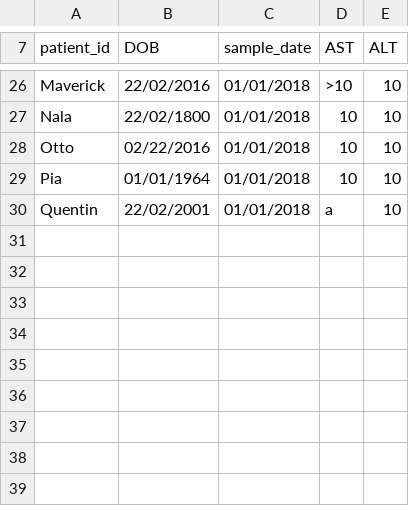
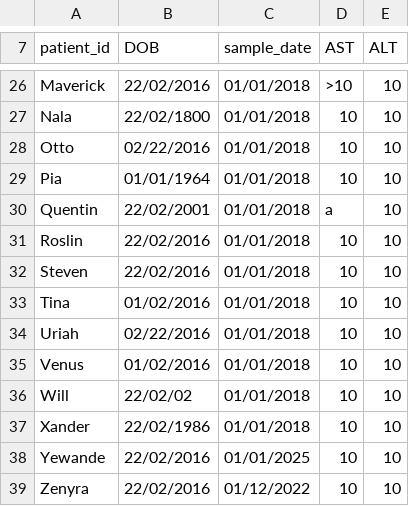
Before and after one commit to isaric4c/isaric4c.github.io, a CSV file: salt/code/input.csv, drawn as a sheet; only a part is shown, gaps mark what is left out; the diff names each change by its address in the sheet, - before the commit and + after, or states it on an @@ line.

Commit message:
Fixed /salt/code/process_data.py so it doesnt parse sample dates that are in the future

```diff
--- a/salt/code/input.csv
+++ b/salt/code/input.csv
+row 31: Roslin | 22/02/2016 | 01/01/2018 | 10 | 10
+row 32: Steven | 22/02/2016 | 01/01/2018 | 10 | 10
+row 33: Tina | 01/02/2016 | 01/01/2018 | 10 | 10
+row 34: Uriah | 02/22/2016 | 01/01/2018 | 10 | 10
+row 35: Venus | 01/02/2016 | 01/01/2018 | 10 | 10
+row 36: Will | 22/02/02 | 01/01/2018 | 10 | 10
+row 37: Xander | 22/02/1986 | 01/01/2018 | 10 | 10
+row 38: Yewande | 22/02/2016 | 01/01/2025 | 10 | 10
+row 39: Zenyra | 22/02/2016 | 01/12/2022 | 10 | 10
```
Also changed, not shown: 4 other files.
